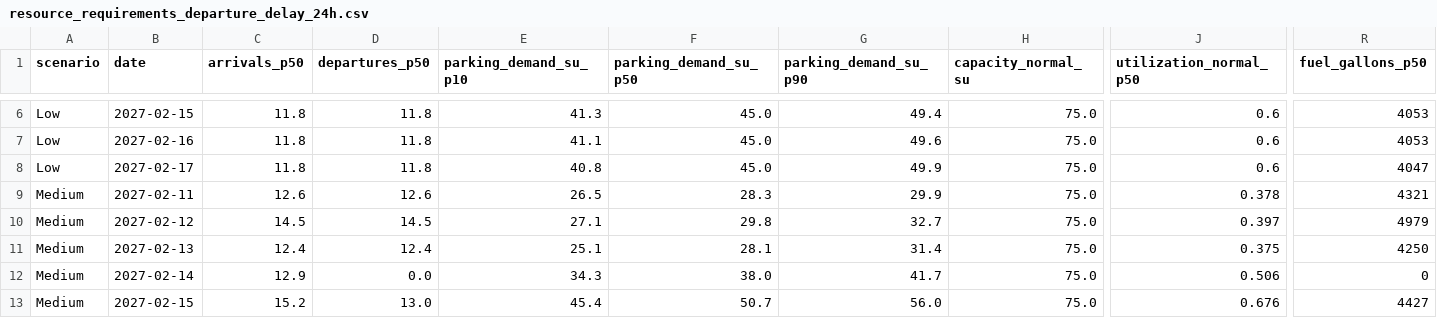
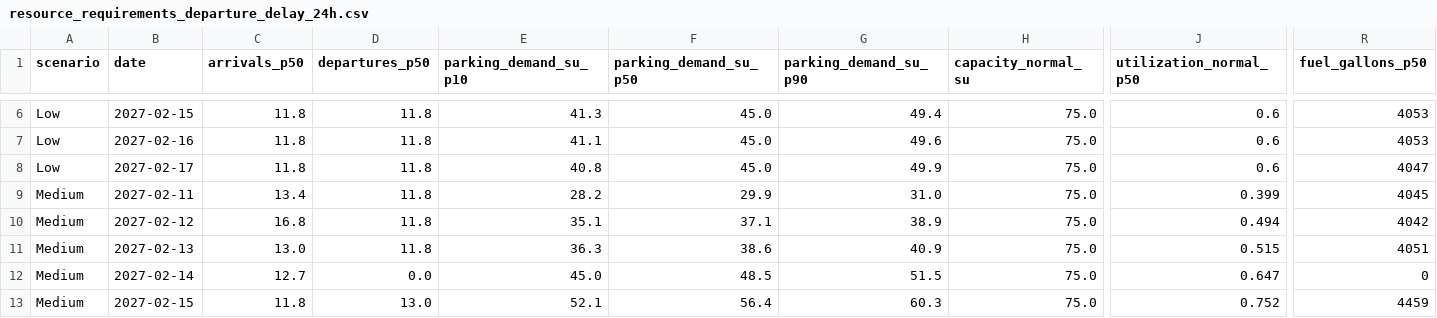
Before and after one commit to swyftos/airportsimn, a CSV file: elia/resource_requirements_departure_delay_24h.csv, drawn as a sheet; only a part is shown, gaps mark what is left out; the diff covers the shown part only; the diff names each change by its address in the sheet, - before the commit and + after, or states it on an @@ line.

```diff
--- a/elia/resource_requirements_departure_delay_24h.csv
+++ b/elia/resource_requirements_departure_delay_24h.csv
-C9 (arrivals_p50): 12.6
+C9 (arrivals_p50): 13.4
-D9 (departures_p50): 12.6
+D9 (departures_p50): 11.8
-E9 (parking_demand_su_p10): 26.5
+E9 (parking_demand_su_p10): 28.2
-F9 (parking_demand_su_p50): 28.3
+F9 (parking_demand_su_p50): 29.9
-G9 (parking_demand_su_p90): 29.9
+G9 (parking_demand_su_p90): 31.0
-J9 (utilization_normal_p50): 0.378
+J9 (utilization_normal_p50): 0.399
-R9 (fuel_gallons_p50): 4321
+R9 (fuel_gallons_p50): 4045
-C10 (arrivals_p50): 14.5
+C10 (arrivals_p50): 16.8
-D10 (departures_p50): 14.5
+D10 (departures_p50): 11.8
-E10 (parking_demand_su_p10): 27.1
+E10 (parking_demand_su_p10): 35.1
-F10 (parking_demand_su_p50): 29.8
+F10 (parking_demand_su_p50): 37.1
-G10 (parking_demand_su_p90): 32.7
+G10 (parking_demand_su_p90): 38.9
-J10 (utilization_normal_p50): 0.397
+J10 (utilization_normal_p50): 0.494
-R10 (fuel_gallons_p50): 4979
+R10 (fuel_gallons_p50): 4042
-C11 (arrivals_p50): 12.4
+C11 (arrivals_p50): 13.0
-D11 (departures_p50): 12.4
+D11 (departures_p50): 11.8
-E11 (parking_demand_su_p10): 25.1
+E11 (parking_demand_su_p10): 36.3
-F11 (parking_demand_su_p50): 28.1
+F11 (parking_demand_su_p50): 38.6
-G11 (parking_demand_su_p90): 31.4
+G11 (parking_demand_su_p90): 40.9
-J11 (utilization_normal_p50): 0.375
+J11 (utilization_normal_p50): 0.515
-R11 (fuel_gallons_p50): 4250
+R11 (fuel_gallons_p50): 4051
-C12 (arrivals_p50): 12.9
+C12 (arrivals_p50): 12.7
-E12 (parking_demand_su_p10): 34.3
+E12 (parking_demand_su_p10): 45.0
-F12 (parking_demand_su_p50): 38.0
+F12 (parking_demand_su_p50): 48.5
-G12 (parking_demand_su_p90): 41.7
+G12 (parking_demand_su_p90): 51.5
-J12 (utilization_normal_p50): 0.506
+J12 (utilization_normal_p50): 0.647
-C13 (arrivals_p50): 15.2
+C13 (arrivals_p50): 11.8
-E13 (parking_demand_su_p10): 45.4
+E13 (parking_demand_su_p10): 52.1
-F13 (parking_demand_su_p50): 50.7
+F13 (parking_demand_su_p50): 56.4
-G13 (parking_demand_su_p90): 56.0
+G13 (parking_demand_su_p90): 60.3
-J13 (utilization_normal_p50): 0.676
+J13 (utilization_normal_p50): 0.752
-R13 (fuel_gallons_p50): 4427
+R13 (fuel_gallons_p50): 4459
```
Also changed, not shown: 58 edited cells elsewhere in this file, elia/ordinary_week_parking.csv, elia/parking_carryover.csv, 16 other files.
